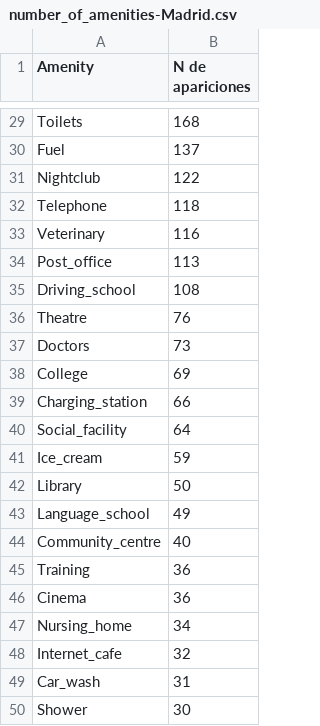
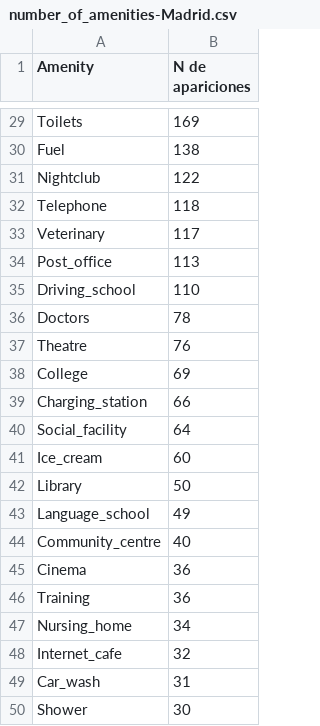
Before and after one commit to mariohu2001/TFG-Urban-Street-Mapping-Transfer, a CSV file: data/csv/number_of_amenities-Madrid.csv, drawn as a sheet; only a part is shown, gaps mark what is left out; removed rows and columns are numbered as before the commit, all else as after; the diff covers the shown part only; the diff names each change by its address in the sheet, - before the commit and + after, or states it on an @@ line.

```diff
--- a/data/csv/number_of_amenities-Madrid.csv
+++ b/data/csv/number_of_amenities-Madrid.csv
-B29 (N de apariciones): 168
+B29 (N de apariciones): 169
-B30 (N de apariciones): 137
+B30 (N de apariciones): 138
-B33 (N de apariciones): 116
+B33 (N de apariciones): 117
-B35 (N de apariciones): 108
+B35 (N de apariciones): 110
+row 36: Doctors | 78
-row 37: Doctors | 73
-B41 (N de apariciones): 59
+B41 (N de apariciones): 60
@@ row 46 moved to row 45: Cinema @@
```
Also changed, not shown: 5 added rows, 4 removed rows, 19 moved rows and 19 edited cells elsewhere in this file, data/csv/number_of_amenities-París.csv, 28 other files.
